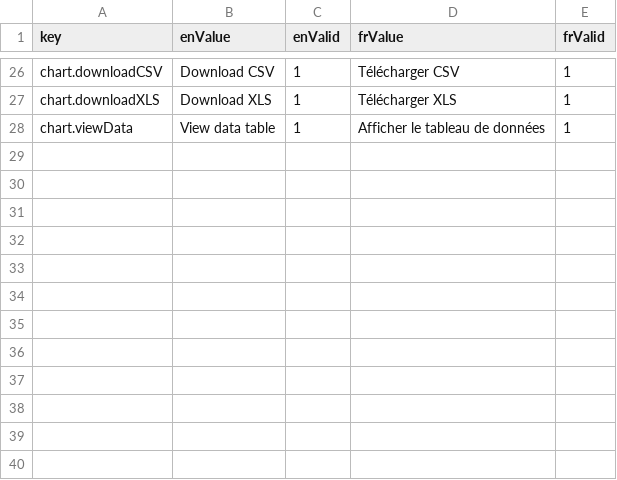
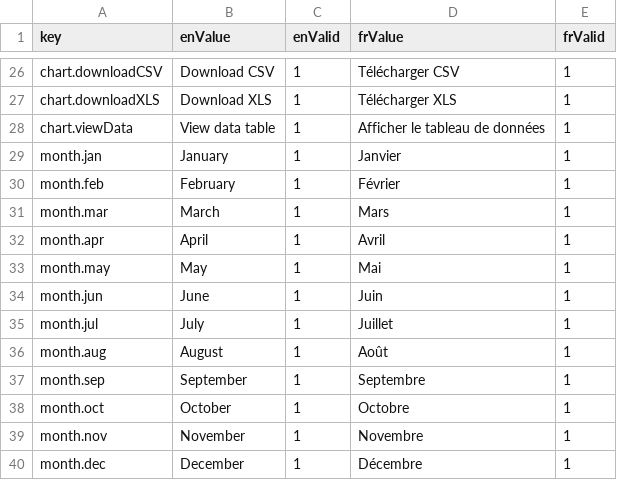
Before and after one commit to ramp4-pcar4/story-ramp, a CSV file: src/lang/lang.csv, drawn as a sheet; only a part is shown, gaps mark what is left out.

```diff
--- a/src/lang/lang.csv
+++ b/src/lang/lang.csv
@@ -28 +28,13 @@ chart.downloadXLS,Download XLS,1,Télécharger XLS,1
 chart.viewData,View data table,1,Afficher le tableau de données,1
+month.jan,January,1,Janvier,1
+month.feb,February,1,Février,1
+month.mar,March,1,Mars,1
+month.apr,April,1,Avril,1
+month.may,May,1,Mai,1
+month.jun,June,1,Juin,1
+month.jul,July,1,Juillet,1
+month.aug,August,1,Août,1
+month.sep,September,1,Septembre,1
+month.oct,October,1,Octobre,1
+month.nov,November,1,Novembre,1
+month.dec,December,1,Décembre,1
```
Also changed, not shown: 5 other files.
